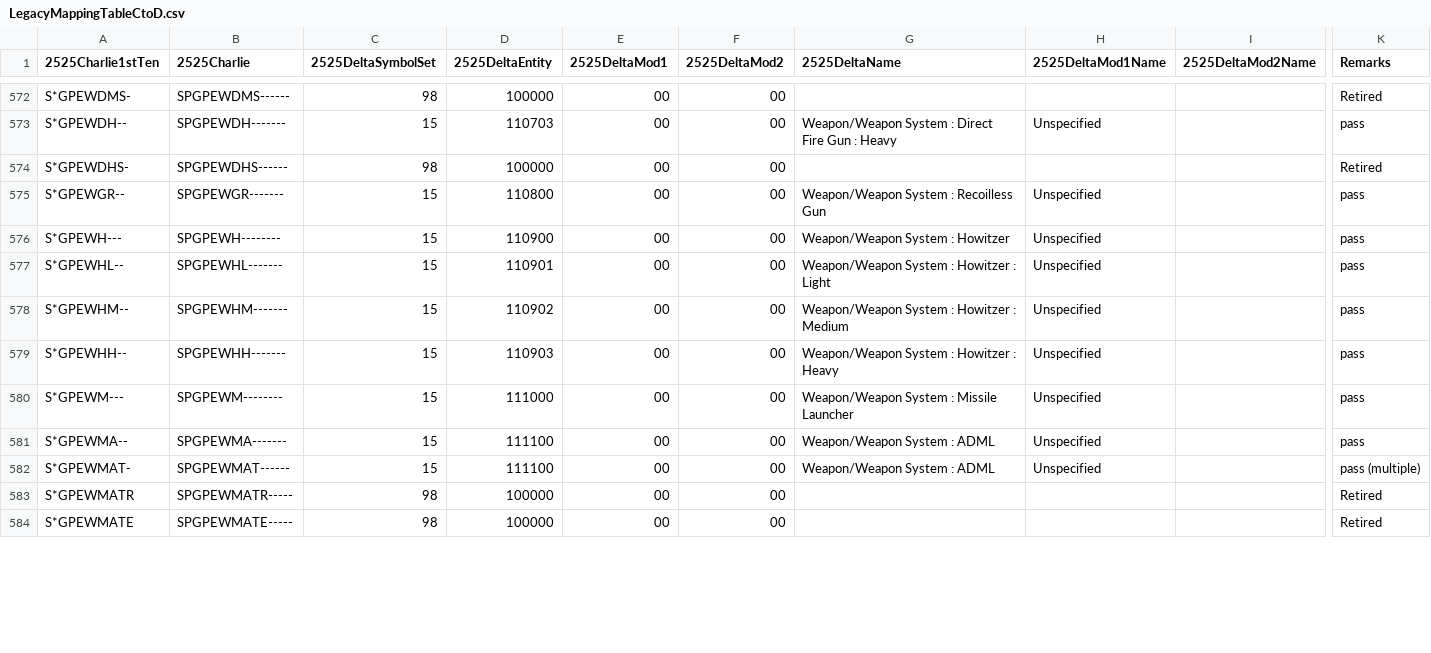
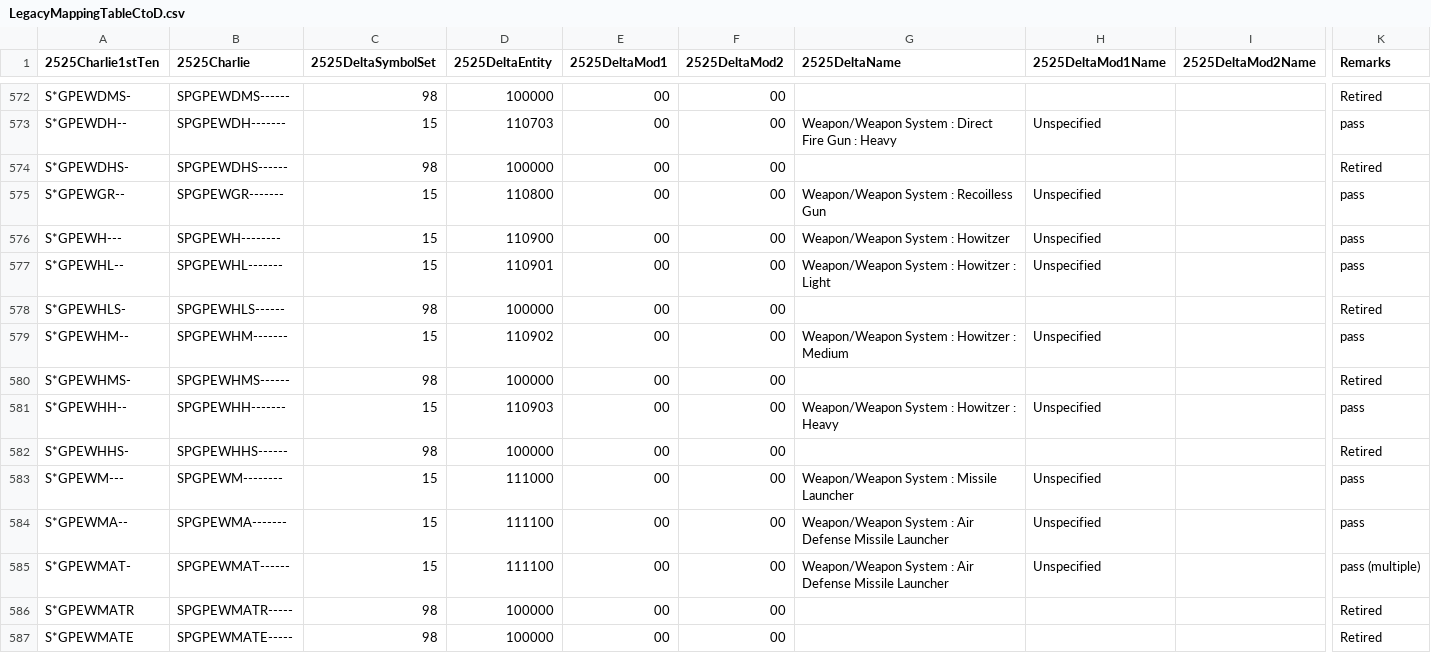
Before and after one commit to Esri/joint-military-symbology-xml, a CSV file: samples/legacy_support/LegacyMappingTableCtoD.csv, drawn as a sheet; only a part is shown, gaps mark what is left out; addresses are those after the commit; rows hold the shown columns only; the diff covers the shown part only; the diff names each change by its address in the sheet, - before the commit and + after, or states it on an @@ line.

```diff
--- a/samples/legacy_support/LegacyMappingTableCtoD.csv
+++ b/samples/legacy_support/LegacyMappingTableCtoD.csv
+row 578: S*GPEWHLS- | SPGPEWHLS------ | 98 | 100000 | 00 | 00 |  |  |  | Retired
+row 580: S*GPEWHMS- | SPGPEWHMS------ | 98 | 100000 | 00 | 00 |  |  |  | Retired
+row 582: S*GPEWHHS- | SPGPEWHHS------ | 98 | 100000 | 00 | 00 |  |  |  | Retired
-G584:G585 (2525DeltaName): Weapon/Weapon System : ADML
+G584:G585 (2525DeltaName): Weapon/Weapon System : Air Defense Missile Launcher
```
Also changed, not shown: 2 added rows and 23 edited cells elsewhere in this file, samples/legacy_support/All_ID_Mapping_Latest.csv, samples/legacy_support/All_ID_Mapping_Original.csv, 22 other files.
